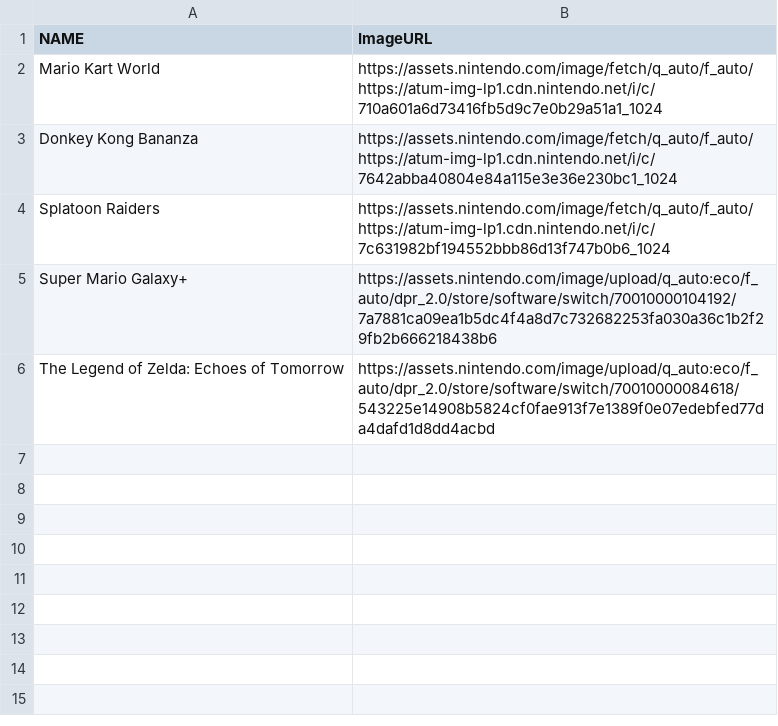
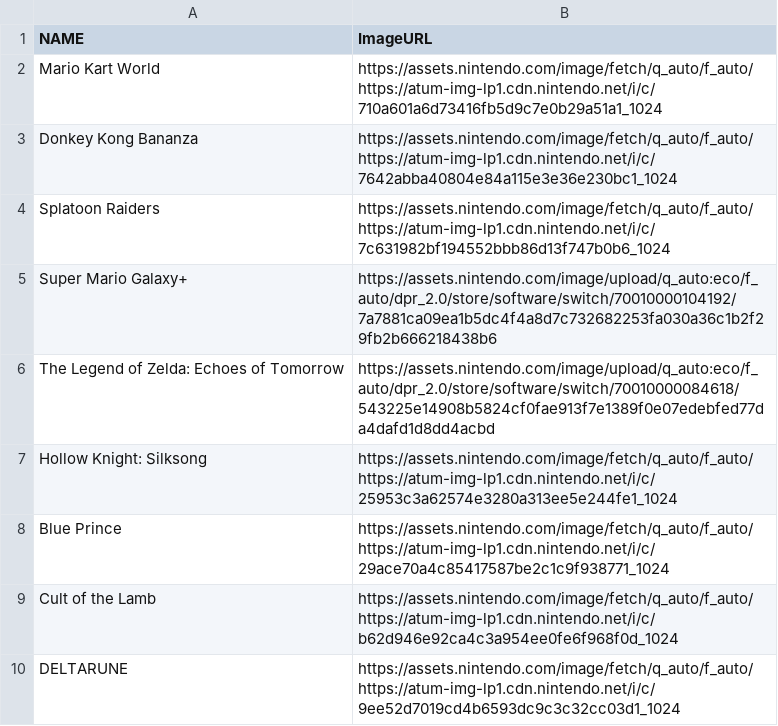
Before and after one commit to porziorobe/nintendo-adaptive, a CSV file: data/names-to-images.csv, drawn as a sheet; the diff names each change by its address in the sheet, - before the commit and + after, or states it on an @@ line.

```diff
--- a/data/names-to-images.csv
+++ b/data/names-to-images.csv
+row 7: Hollow Knight: Silksong | https://assets.nintendo.com/image/fetch/q_auto/f_auto/https://atum-img-lp1.cdn.nintendo.net/i/c/25953c3a62574e3280a313ee5e244fe1_1024
+row 8: Blue Prince | https://assets.nintendo.com/image/fetch/q_auto/f_auto/https://atum-img-lp1.cdn.nintendo.net/i/c/29ace70a4c85417587be2c1c9f938771_1024
+row 9: Cult of the Lamb | https://assets.nintendo.com/image/fetch/q_auto/f_auto/https://atum-img-lp1.cdn.nintendo.net/i/c/b62d946e92ca4c3a954ee0fe6f968f0d_1024
+row 10: DELTARUNE | https://assets.nintendo.com/image/fetch/q_auto/f_auto/https://atum-img-lp1.cdn.nintendo.net/i/c/9ee52d7019cd4b6593dc9c3c32cc03d1_1024
```
Also changed, not shown: 4 other files.
